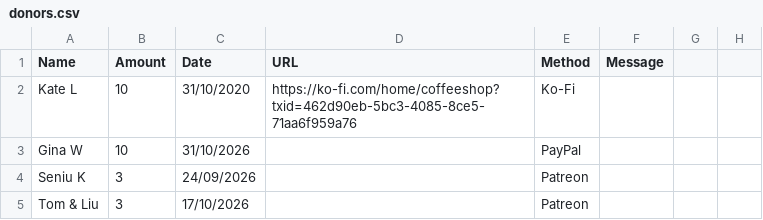
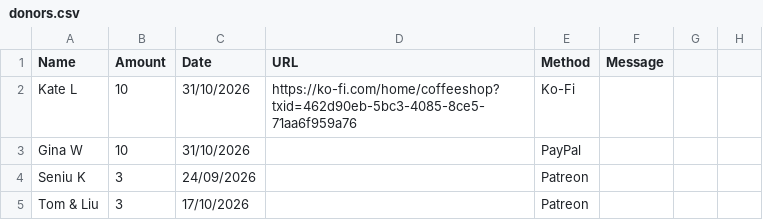
Before and after one commit to y1-community/InnioasisY1Themes, a CSV file: donors.csv, drawn as a sheet; only a part is shown.

Commit message:
Revert changes in donors.csv
Reverted the donors.csv file to its previous state by removing recent entries and restoring previous data.

```diff
--- a/donors.csv
+++ b/donors.csv
@@ -1,3 +1,3 @@
 Name,Amount,Date,URL,Method,Message
-Kate L,10,31/10/2020,https://ko-fi.com/home/coffeeshop?txid=462d90eb-5bc3-4085-8ce5-71aa6f959a76,Ko-Fi
+Kate L,10,31/10/2026,https://ko-fi.com/home/coffeeshop?txid=462d90eb-5bc3-4085-8ce5-71aa6f959a76,Ko-Fi
 Gina W,10,31/10/2026,,PayPal
```
